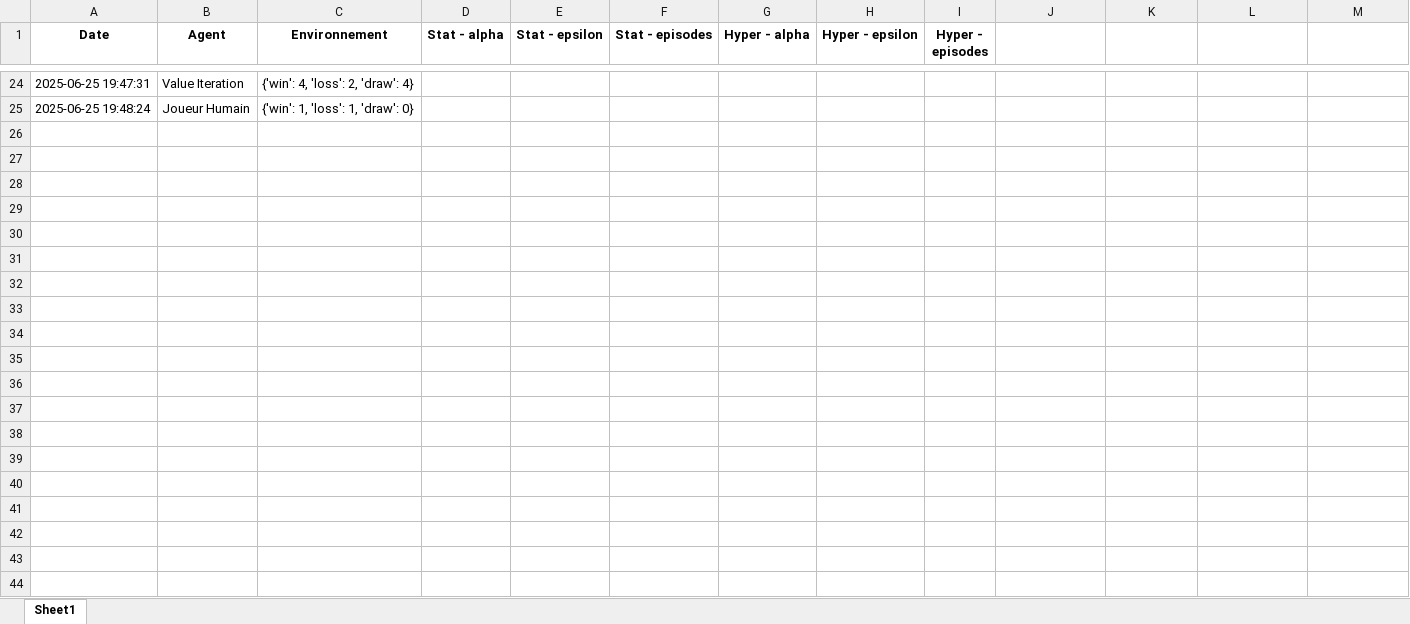
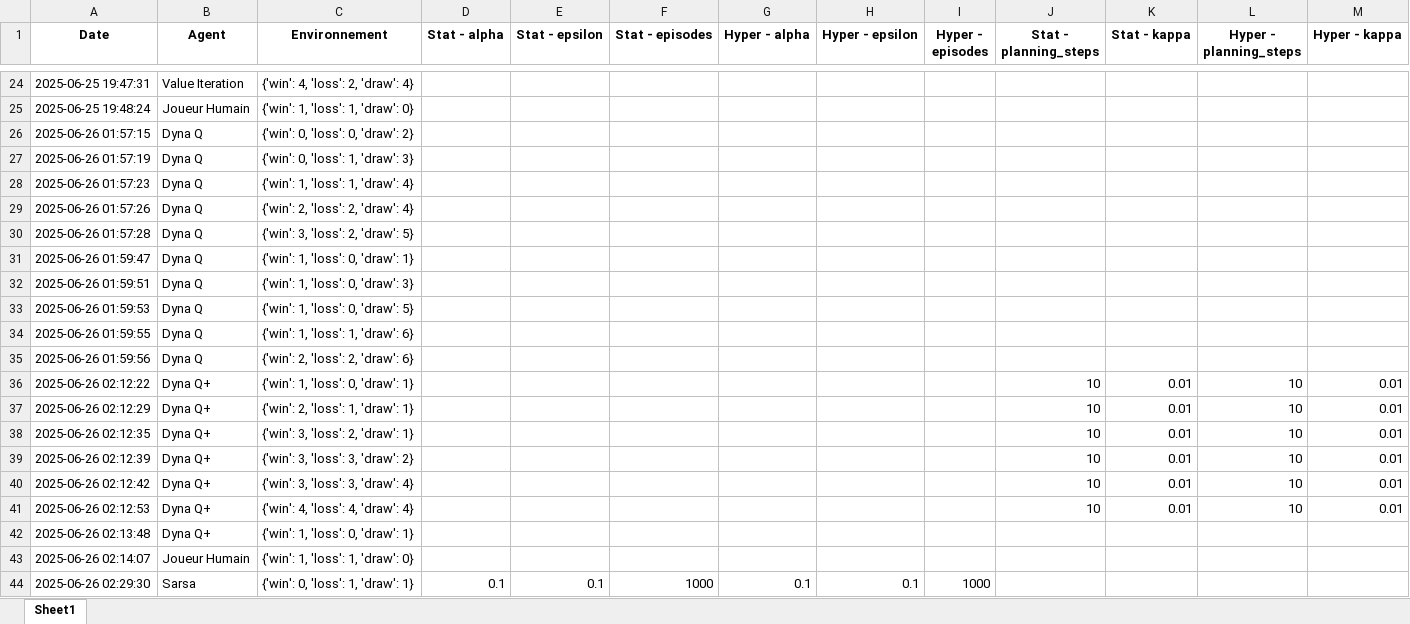
Before and after one commit to Kianmene-Clyde/Reinforcement_learning, an Excel workbook: environments/results.xlsx, sheet Sheet1, drawn as a sheet; only a part is shown, gaps mark what is left out; values as stored, in another font and other column widths than the file's, no borders; the diff covers the shown part only; the diff names each change by its address in the sheet, - before the commit and + after, or states it on an @@ line.

```diff
--- a/environments/results.xlsx (sheet Sheet1)
+++ b/environments/results.xlsx (sheet Sheet1)
-J1: (empty)
+J1: Stat - planning_steps
-K1: (empty)
+K1: Stat - kappa
-L1: (empty)
+L1: Hyper - planning_steps
-M1: (empty)
+M1: Hyper - kappa
+row 26: 2025-06-26 01:57:15 | Dyna Q | {'win': 0, 'loss': 0, 'draw': 2}
+row 27: 2025-06-26 01:57:19 | Dyna Q | {'win': 0, 'loss': 1, 'draw': 3}
+row 28: 2025-06-26 01:57:23 | Dyna Q | {'win': 1, 'loss': 1, 'draw': 4}
+row 29: 2025-06-26 01:57:26 | Dyna Q | {'win': 2, 'loss': 2, 'draw': 4}
+row 30: 2025-06-26 01:57:28 | Dyna Q | {'win': 3, 'loss': 2, 'draw': 5}
+row 31: 2025-06-26 01:59:47 | Dyna Q | {'win': 1, 'loss': 0, 'draw': 1}
+row 32: 2025-06-26 01:59:51 | Dyna Q | {'win': 1, 'loss': 0, 'draw': 3}
+row 33: 2025-06-26 01:59:53 | Dyna Q | {'win': 1, 'loss': 0, 'draw': 5}
+row 34: 2025-06-26 01:59:55 | Dyna Q | {'win': 1, 'loss': 1, 'draw': 6}
+row 35: 2025-06-26 01:59:56 | Dyna Q | {'win': 2, 'loss': 2, 'draw': 6}
+row 36: 2025-06-26 02:12:22 | Dyna Q+ | {'win': 1, 'loss': 0, 'draw': 1} |  |  |  |  |  |  | 10 | 0.01 | 10 | 0.01
+row 37: 2025-06-26 02:12:29 | Dyna Q+ | {'win': 2, 'loss': 1, 'draw': 1} |  |  |  |  |  |  | 10 | 0.01 | 10 | 0.01
+row 38: 2025-06-26 02:12:35 | Dyna Q+ | {'win': 3, 'loss': 2, 'draw': 1} |  |  |  |  |  |  | 10 | 0.01 | 10 | 0.01
+row 39: 2025-06-26 02:12:39 | Dyna Q+ | {'win': 3, 'loss': 3, 'draw': 2} |  |  |  |  |  |  | 10 | 0.01 | 10 | 0.01
+row 40: 2025-06-26 02:12:42 | Dyna Q+ | {'win': 3, 'loss': 3, 'draw': 4} |  |  |  |  |  |  | 10 | 0.01 | 10 | 0.01
+row 41: 2025-06-26 02:12:53 | Dyna Q+ | {'win': 4, 'loss': 4, 'draw': 4} |  |  |  |  |  |  | 10 | 0.01 | 10 | 0.01
+row 42: 2025-06-26 02:13:48 | Dyna Q+ | {'win': 1, 'loss': 0, 'draw': 1}
+row 43: 2025-06-26 02:14:07 | Joueur Humain | {'win': 1, 'loss': 1, 'draw': 0}
+row 44: 2025-06-26 02:29:30 | Sarsa | {'win': 0, 'loss': 1, 'draw': 1} | 0.1 | 0.1 | 1000 | 0.1 | 0.1 | 1000
```
Also changed, not shown: 16 added rows elsewhere in this sheet, montyhall_lv2_results.xlsx, results.xlsx, 29 other files.
